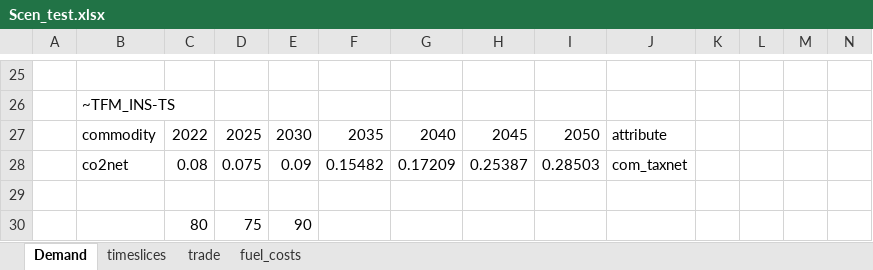
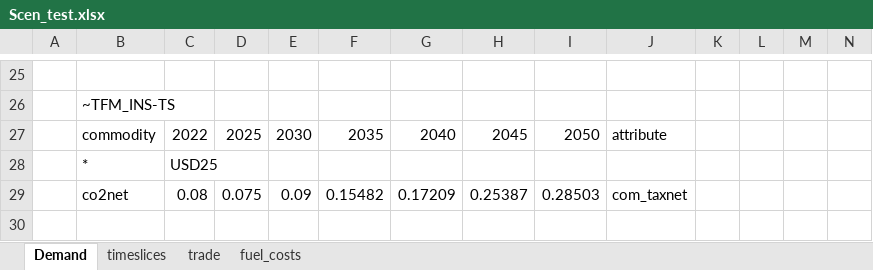
Before and after one commit to kraik98/ee-times, an Excel workbook: VerveStacks_EST/SuppXLS/Scen_test.xlsx, sheet Demand, drawn as a sheet; only a part is shown, gaps mark what is left out; the shorter side is filled out with more unchanged rows; values as stored, in another font and other column widths than the file's, no borders; rows hold the shown columns only; the diff names each change by its address in the sheet, - before the commit and + after, or states it on an @@ line.

```diff
--- a/VerveStacks_EST/SuppXLS/Scen_test.xlsx (sheet Demand)
+++ b/VerveStacks_EST/SuppXLS/Scen_test.xlsx (sheet Demand)
+row 28:  | * | USD25
```
Also changed, not shown: sheet timeslices.
